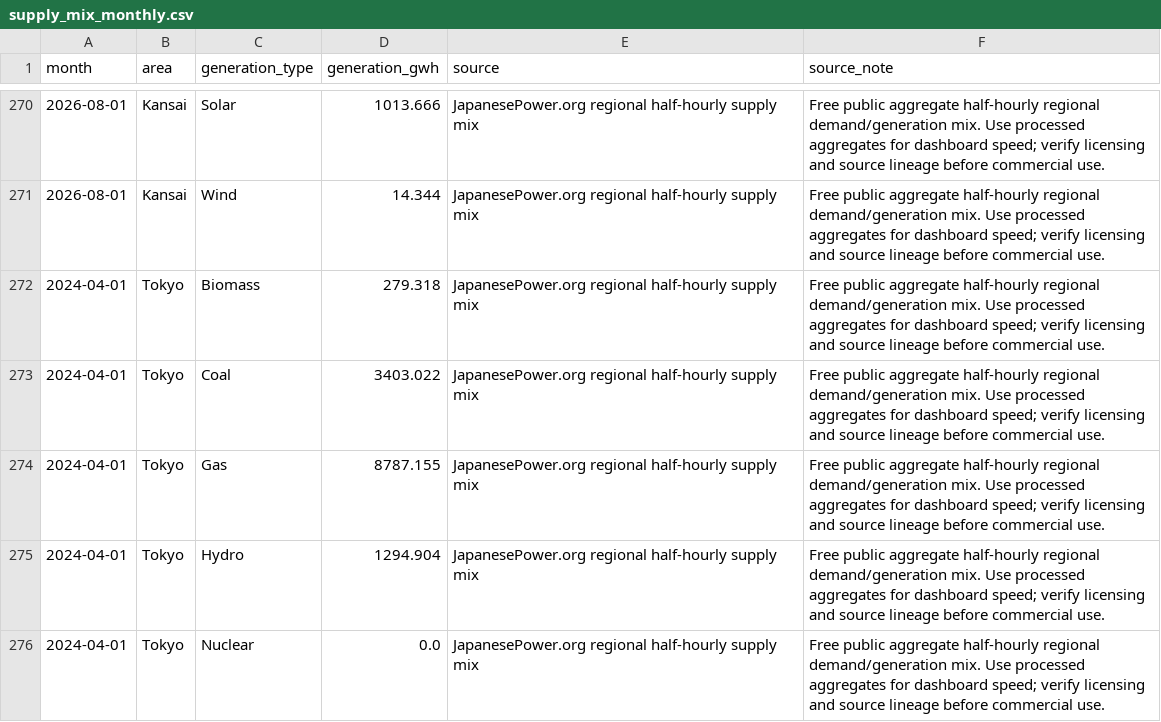
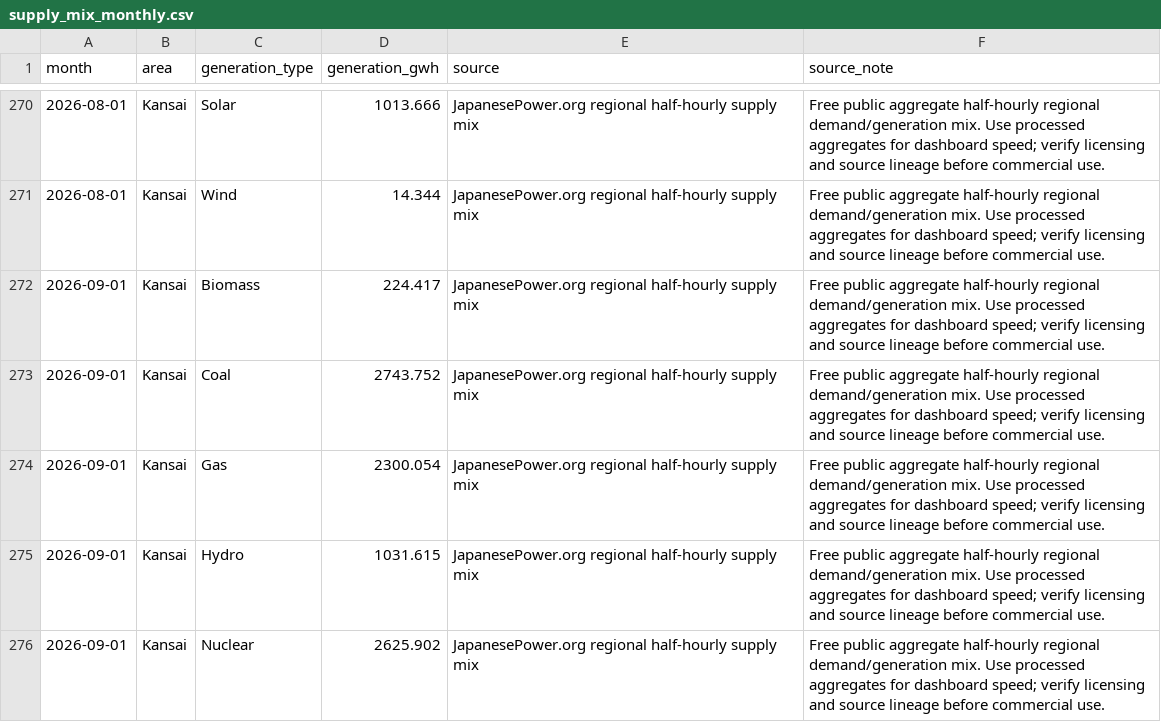
Before and after one commit to taiyu-wang/japan_power_trading_dashboard, a CSV file: data/published/supply_mix_monthly.csv, drawn as a sheet; only a part is shown, gaps mark what is left out; the shorter side is filled out with more unchanged rows; the diff covers the shown part only; the diff names each change by its address in the sheet, - before the commit and + after, or states it on an @@ line.

```diff
--- a/data/published/supply_mix_monthly.csv
+++ b/data/published/supply_mix_monthly.csv
+row 272: 2026-09-01 | Kansai | Biomass | 224.417 | JapanesePower.org regional half-hourly supply mix | Free public aggregate half-hourly regional demand/generation mix. Use processed aggregates for dashboard speed; verify licensing and source lineage before commercial use.
+row 273: 2026-09-01 | Kansai | Coal | 2743.752 | JapanesePower.org regional half-hourly supply mix | Free public aggregate half-hourly regional demand/generation mix. Use processed aggregates for dashboard speed; verify licensing and source lineage before commercial use.
+row 274: 2026-09-01 | Kansai | Gas | 2300.054 | JapanesePower.org regional half-hourly supply mix | Free public aggregate half-hourly regional demand/generation mix. Use processed aggregates for dashboard speed; verify licensing and source lineage before commercial use.
+row 275: 2026-09-01 | Kansai | Hydro | 1031.615 | JapanesePower.org regional half-hourly supply mix | Free public aggregate half-hourly regional demand/generation mix. Use processed aggregates for dashboard speed; verify licensing and source lineage before commercial use.
+row 276: 2026-09-01 | Kansai | Nuclear | 2625.902 | JapanesePower.org regional half-hourly supply mix | Free public aggregate half-hourly regional demand/generation mix. Use processed aggregates for dashboard speed; verify licensing and source lineage before commercial use.
```
Also changed, not shown: 13 added rows elsewhere in this file, data/published/jepx_intraday.csv, data/published/jepx_spot_daily.csv, 7 other files.
